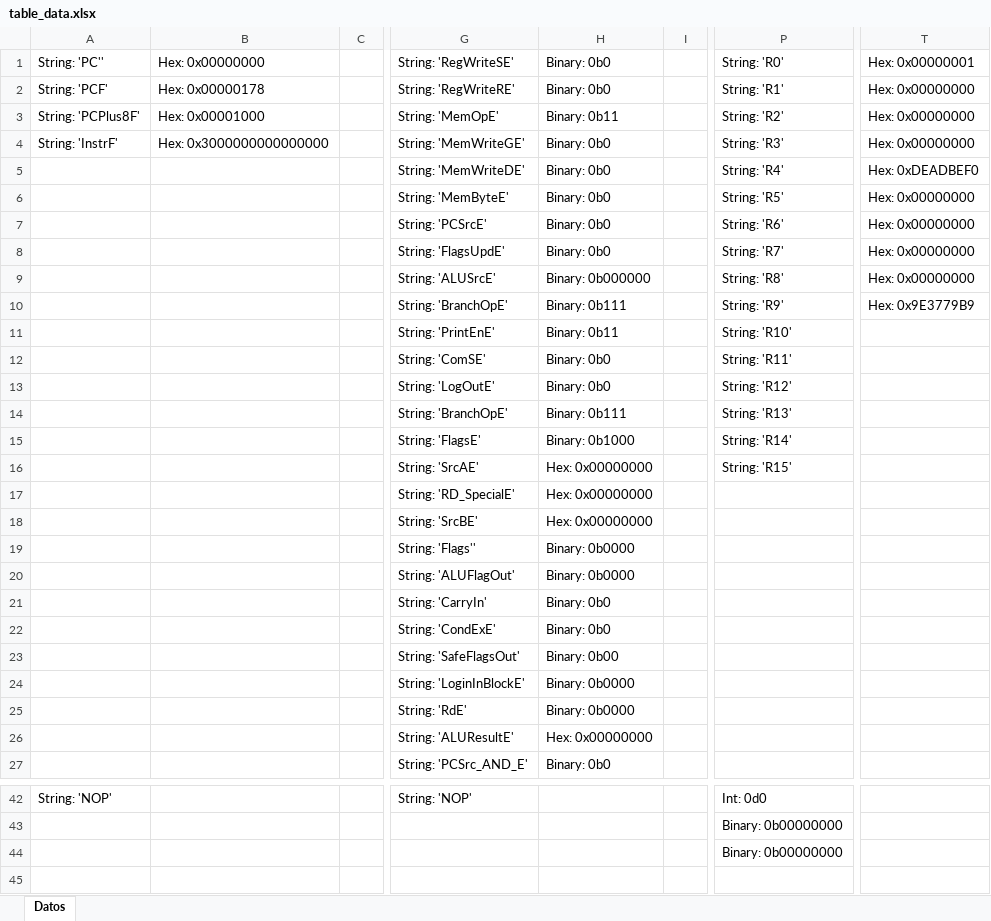
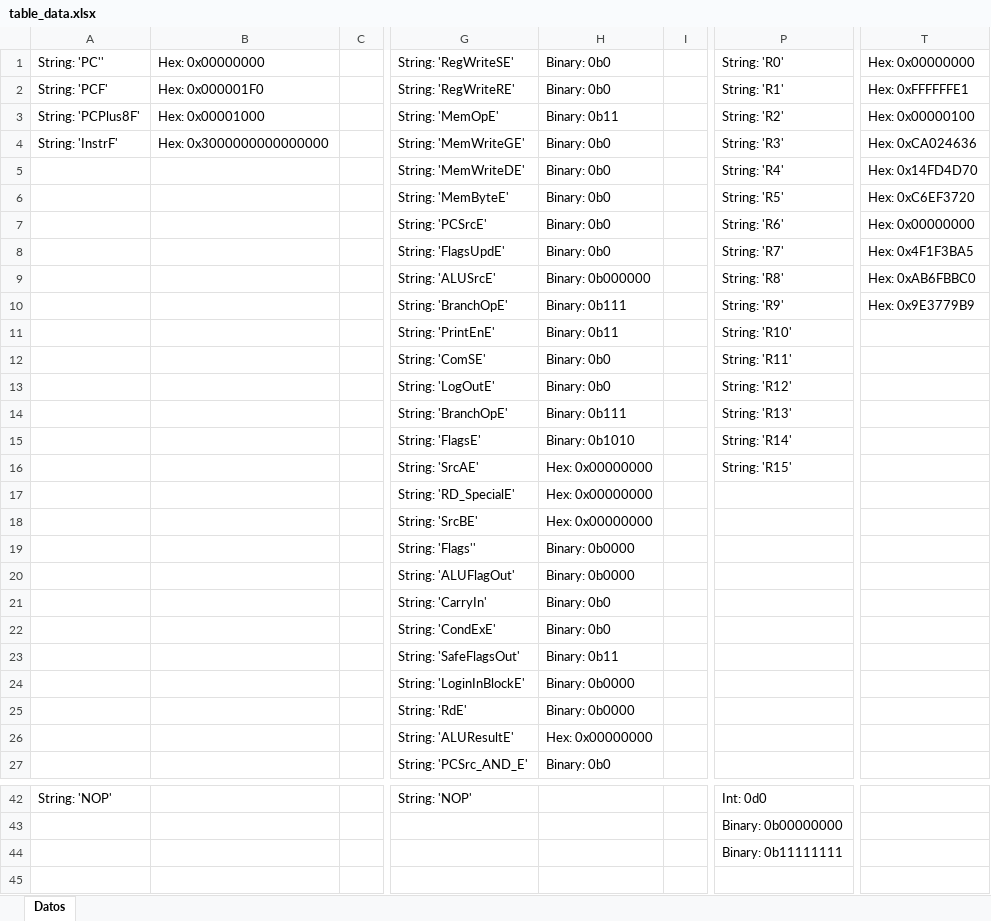
Before and after one commit to Adriel23456/achaves_computer_architecture_1_2025, an Excel workbook: ProyGrupal1/assets/table_data.xlsx, sheet Datos, drawn as a sheet; only a part is shown, gaps mark what is left out; values as stored, in another font and other column widths than the file's, no borders; the diff names each change by its address in the sheet, - before the commit and + after, or states it on an @@ line.

```diff
--- a/ProyGrupal1/assets/table_data.xlsx (sheet Datos)
+++ b/ProyGrupal1/assets/table_data.xlsx (sheet Datos)
-T1: Hex: 0x00000001
+T1: Hex: 0x00000000
-B2: Hex: 0x00000178
+B2: Hex: 0x000001F0
-T2: Hex: 0x00000000
+T2: Hex: 0xFFFFFFE1
-T3: Hex: 0x00000000
+T3: Hex: 0x00000100
-T4: Hex: 0x00000000
+T4: Hex: 0xCA024636
-T5: Hex: 0xDEADBEF0
+T5: Hex: 0x14FD4D70
-T6: Hex: 0x00000000
+T6: Hex: 0xC6EF3720
-T8: Hex: 0x00000000
+T8: Hex: 0x4F1F3BA5
-T9: Hex: 0x00000000
+T9: Hex: 0xAB6FBBC0
-H15: Binary: 0b1000
+H15: Binary: 0b1010
-H23: Binary: 0b00
+H23: Binary: 0b11
-P44: Binary: 0b00000000
+P44: Binary: 0b11111111
```
Also changed, not shown: 8 other files.
